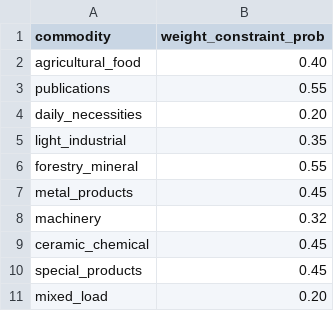
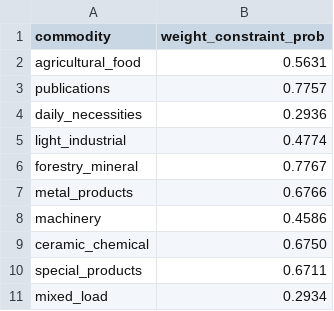
Before and after one commit to sekilab/Pseudo-PFLOW, a CSV file: config/truck/operations/loading_constraints.csv, drawn as a sheet.

```diff
--- a/config/truck/operations/loading_constraints.csv
+++ b/config/truck/operations/loading_constraints.csv
@@ -1,11 +1,11 @@
 commodity,weight_constraint_prob
-agricultural_food,0.40
-publications,0.55
-daily_necessities,0.20
-light_industrial,0.35
-forestry_mineral,0.55
-metal_products,0.45
-machinery,0.32
-ceramic_chemical,0.45
-special_products,0.45
-mixed_load,0.20
+agricultural_food,0.5631
+publications,0.7757
+daily_necessities,0.2936
+light_industrial,0.4774
+forestry_mineral,0.7767
+metal_products,0.6766
+machinery,0.4586
+ceramic_chemical,0.6750
+special_products,0.6711
+mixed_load,0.2934
```
Also changed, not shown: config/truck/flows/industry_flows.csv, 1 other file.
